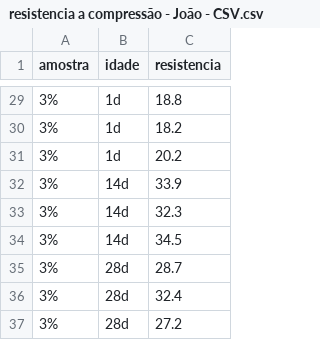
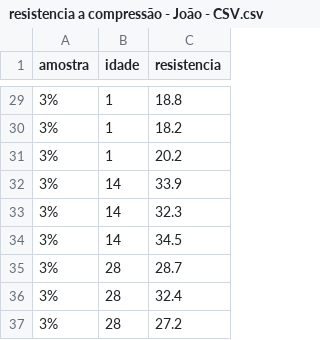
Before and after one commit to Serip1/PPEC---Estatistica, a CSV file: resistencia a compressão - João - CSV.csv, drawn as a sheet; only a part is shown, gaps mark what is left out; the diff covers the shown part only; the diff names each change by its address in the sheet, - before the commit and + after, or states it on an @@ line.

```diff
--- a/resistencia a compressão - João - CSV.csv
+++ b/resistencia a compressão - João - CSV.csv
-B29:B31 (idade): 1d
+B29:B31 (idade): 1
-B32:B34 (idade): 14d
+B32:B34 (idade): 14
-B35:B37 (idade): 28d
+B35:B37 (idade): 28
```
Also changed, not shown: 27 edited cells elsewhere in this file.
